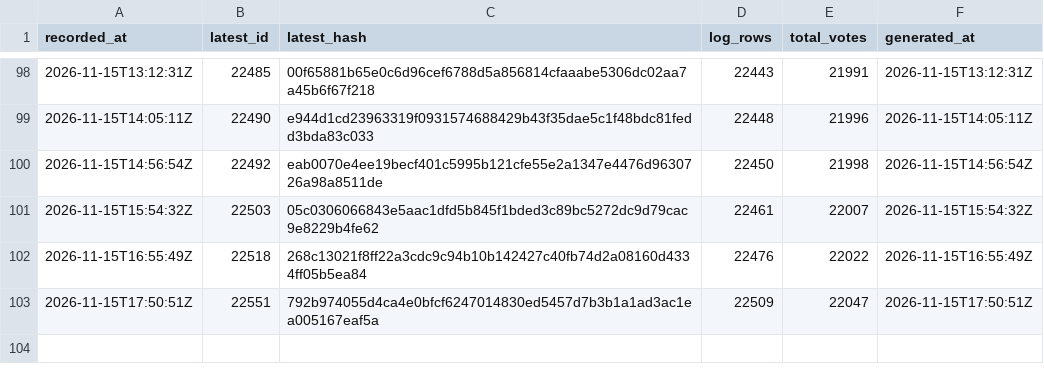
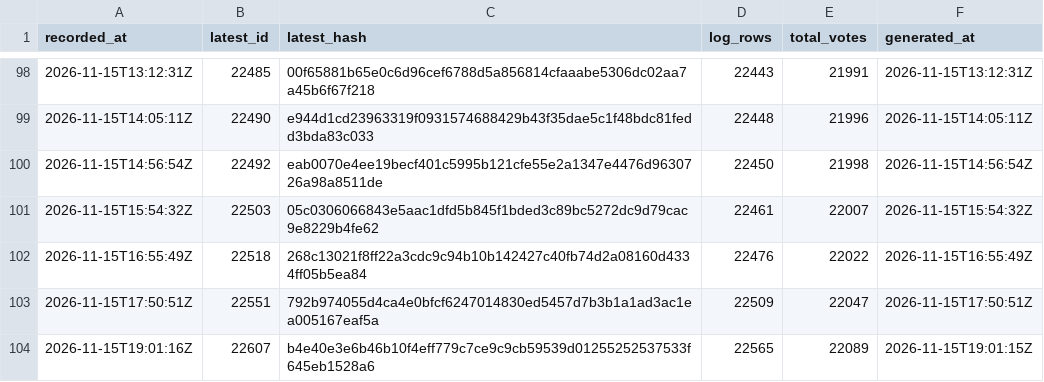
Before and after one commit to listastudentore-afk/lista-studentore-audit, a CSV file: heads.csv, drawn as a sheet; only a part is shown, gaps mark what is left out.

```diff
--- a/heads.csv
+++ b/heads.csv
@@ -103 +103,2 @@ recorded_at,latest_id,latest_hash,log_rows,total_votes,generated_at
 2026-11-15T17:50:51Z,22551,792b974055d4ca4e0bfcf6247014830ed5457d7b3b1a1ad3ac1ea005167eaf5a,22509,22047,2026-11-15T17:50:51Z
+2026-11-15T19:01:16Z,22607,b4e40e3e6b46b10f4eff779c7ce9c9cb59539d01255252537533f645eb1528a6,22565,22089,2026-11-15T19:01:15Z
```
Also changed, not shown: tirana-heads.csv, 1 other file.
